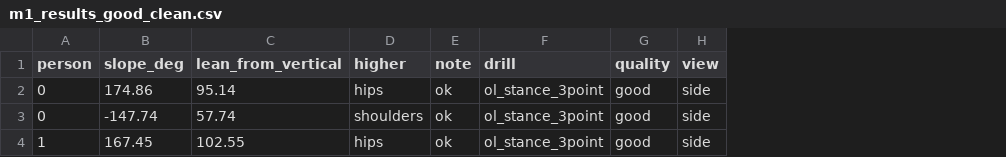
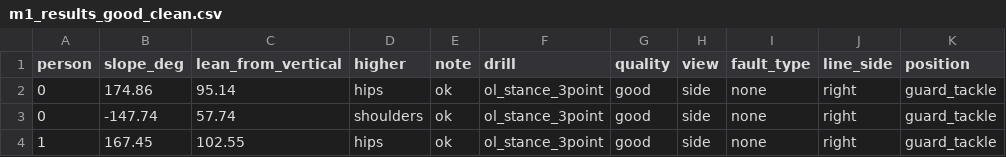
Before and after one commit to abynoe34-sys/PracticeField, a CSV file: scripts/m1_results_good_clean.csv, drawn as a sheet; the diff names each change by its address in the sheet, - before the commit and + after, or states it on an @@ line.

```diff
--- a/scripts/m1_results_good_clean.csv
+++ b/scripts/m1_results_good_clean.csv
+column I (fault_type), rows 2-4: all none
+column J (line_side), rows 2-4: all right
+column K (position), rows 2-4: all guard_tackle
```
Also changed, not shown: 4 other files.
